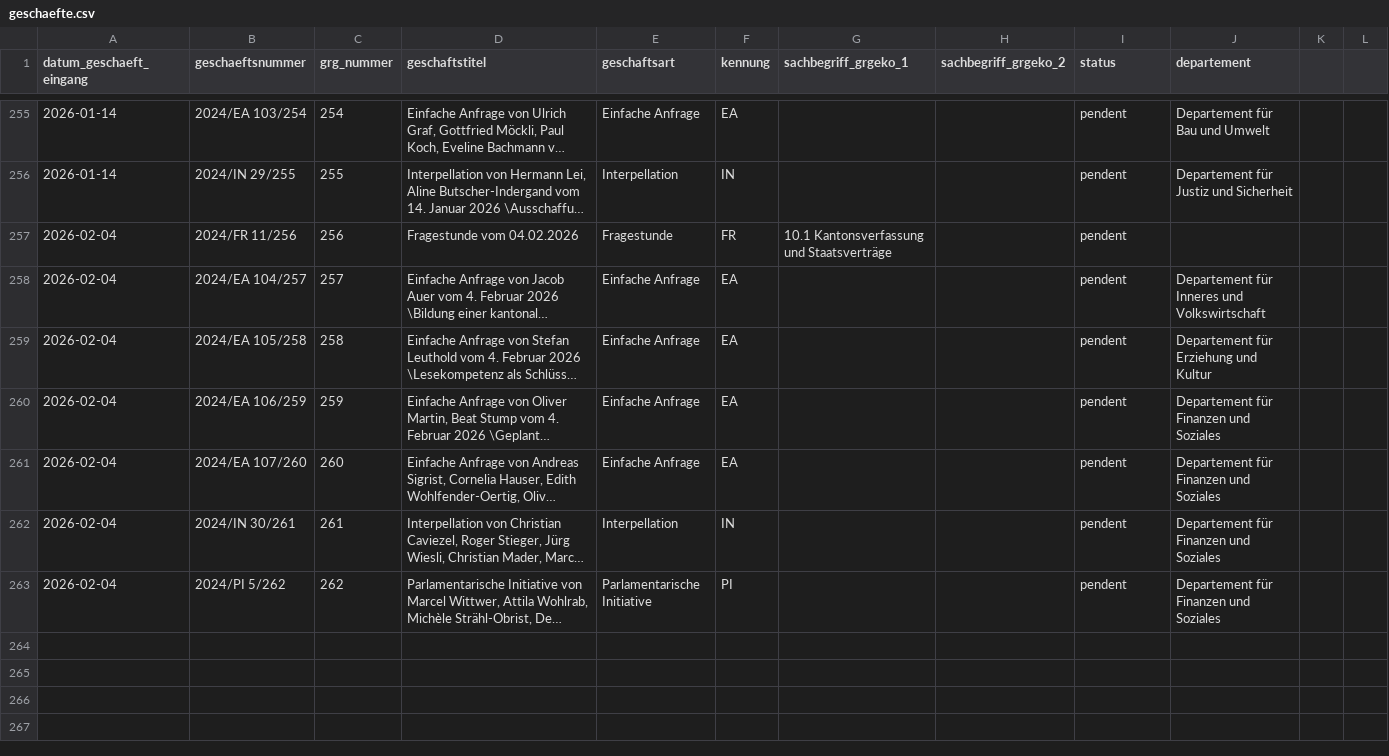
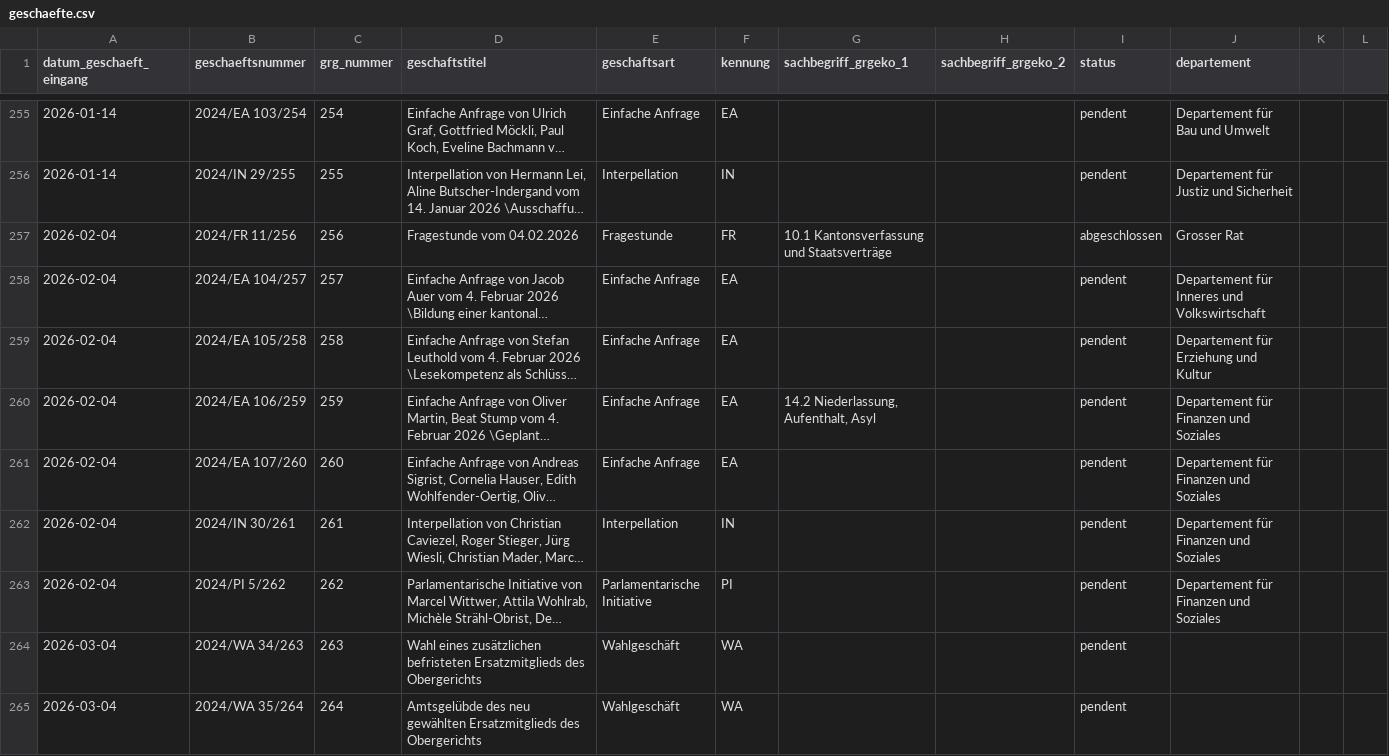
Before and after one commit to ogdtg/vorstossdaten_scrape, a CSV file: geschaefte.csv, drawn as a sheet; only a part is shown, gaps mark what is left out; long unchanged cells end in …; the diff covers the shown part only; the diff names each change by its address in the sheet, - before the commit and + after, or states it on an @@ line.

```diff
--- a/geschaefte.csv
+++ b/geschaefte.csv
-I257 (status): pendent
+I257 (status): abgeschlossen
-J257 (departement): (empty)
+J257 (departement): Grosser Rat
-G260 (sachbegriff_grgeko_1): (empty)
+G260 (sachbegriff_grgeko_1): 14.2 Niederlassung, Aufenthalt, Asyl
+row 264: 2026-03-04 | 2024/WA 34/263 | 263 | Wahl eines zusätzlichen befristeten Ersatzmitglieds des Obergerichts | Wahlgeschäft | WA |  |  | pendent
+row 265: 2026-03-04 | 2024/WA 35/264 | 264 | Amtsgelübde des neu gewählten Ersatzmitglieds des Obergerichts | Wahlgeschäft | WA |  |  | pendent
```
Also changed, not shown: 9 added rows and 8 edited cells elsewhere in this file, 3 other files.
